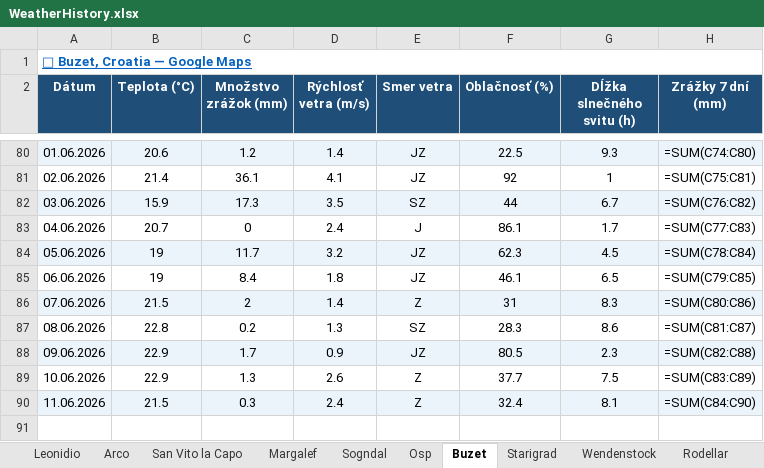
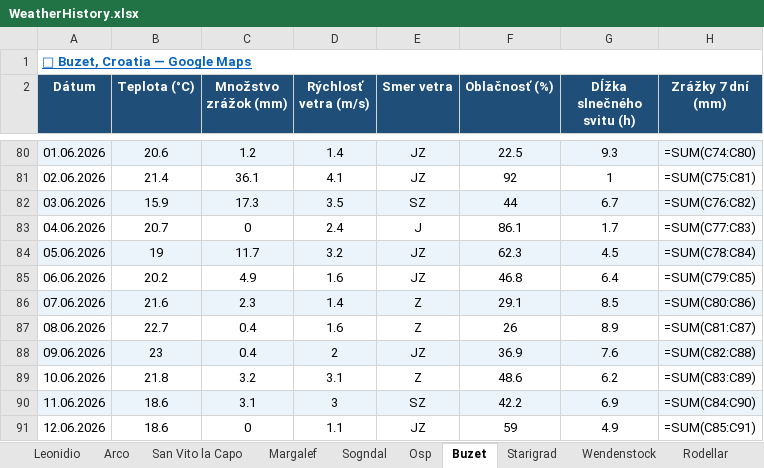
Before and after one commit to slavo1976/AgentWeather, an Excel workbook: WeatherHistory.xlsx, sheet Buzet, drawn as a sheet; only a part is shown, gaps mark what is left out; values as stored, in another font and other column widths than the file's, no borders; formulas without a stored value are shown as written; the diff names each change by its address in the sheet, - before the commit and + after, or states it on an @@ line.

```diff
--- a/WeatherHistory.xlsx (sheet Buzet)
+++ b/WeatherHistory.xlsx (sheet Buzet)
-B85 (Teplota (°C)): 19
+B85 (Teplota (°C)): 20.2
-C85 (Množstvo zrážok (mm)): 8.4
+C85 (Množstvo zrážok (mm)): 4.9
-D85 (Rýchlosť vetra (m/s)): 1.8
+D85 (Rýchlosť vetra (m/s)): 1.6
-F85 (Oblačnosť (%)): 46.1
+F85 (Oblačnosť (%)): 46.8
-G85 (Dĺžka slnečného svitu (h)): 6.5
+G85 (Dĺžka slnečného svitu (h)): 6.4
-B86 (Teplota (°C)): 21.5
+B86 (Teplota (°C)): 21.6
-C86 (Množstvo zrážok (mm)): 2
+C86 (Množstvo zrážok (mm)): 2.3
-F86 (Oblačnosť (%)): 31
+F86 (Oblačnosť (%)): 29.1
-G86 (Dĺžka slnečného svitu (h)): 8.3
+G86 (Dĺžka slnečného svitu (h)): 8.5
-B87 (Teplota (°C)): 22.8
+B87 (Teplota (°C)): 22.7
-C87 (Množstvo zrážok (mm)): 0.2
+C87 (Množstvo zrážok (mm)): 0.4
-D87 (Rýchlosť vetra (m/s)): 1.3
+D87 (Rýchlosť vetra (m/s)): 1.6
-E87 (Smer vetra): SZ
+E87 (Smer vetra): Z
-F87 (Oblačnosť (%)): 28.3
+F87 (Oblačnosť (%)): 26
-G87 (Dĺžka slnečného svitu (h)): 8.6
+G87 (Dĺžka slnečného svitu (h)): 8.9
-B88 (Teplota (°C)): 22.9
+B88 (Teplota (°C)): 23
-C88 (Množstvo zrážok (mm)): 1.7
+C88 (Množstvo zrážok (mm)): 0.4
-D88 (Rýchlosť vetra (m/s)): 0.9
+D88 (Rýchlosť vetra (m/s)): 2
-F88 (Oblačnosť (%)): 80.5
+F88 (Oblačnosť (%)): 36.9
-G88 (Dĺžka slnečného svitu (h)): 2.3
+G88 (Dĺžka slnečného svitu (h)): 7.6
-B89 (Teplota (°C)): 22.9
+B89 (Teplota (°C)): 21.8
-C89 (Množstvo zrážok (mm)): 1.3
+C89 (Množstvo zrážok (mm)): 3.2
-D89 (Rýchlosť vetra (m/s)): 2.6
+D89 (Rýchlosť vetra (m/s)): 3.1
-F89 (Oblačnosť (%)): 37.7
+F89 (Oblačnosť (%)): 48.6
-G89 (Dĺžka slnečného svitu (h)): 7.5
+G89 (Dĺžka slnečného svitu (h)): 6.2
-B90 (Teplota (°C)): 21.5
+B90 (Teplota (°C)): 18.6
-C90 (Množstvo zrážok (mm)): 0.3
+C90 (Množstvo zrážok (mm)): 3.1
-D90 (Rýchlosť vetra (m/s)): 2.4
+D90 (Rýchlosť vetra (m/s)): 3
-E90 (Smer vetra): Z
+E90 (Smer vetra): SZ
-F90 (Oblačnosť (%)): 32.4
+F90 (Oblačnosť (%)): 42.2
-G90 (Dĺžka slnečného svitu (h)): 8.1
+G90 (Dĺžka slnečného svitu (h)): 6.9
+row 91: 12.06.2026 | 18.6 | 0 | 1.1 | JZ | 59 | 4.9 | =SUM(C85:C91)
```
Also changed, not shown: sheet Arco, sheet Osp, sheet Rodellar, sheet Starigrad, sheet Ceuse, sheet Finale Ligure, 6 more sheets.
